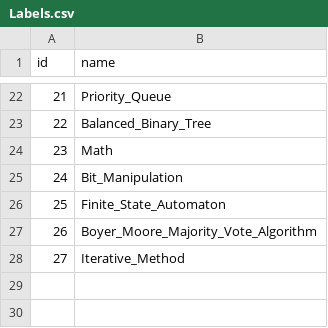
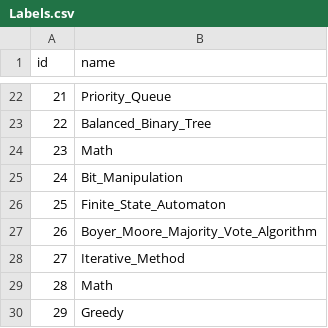
Before and after one commit to liushuyu6666/Algorithm_Leetcode_Java, a CSV file: src/_Summary_/Labels.csv, drawn as a sheet; only a part is shown, gaps mark what is left out; the diff names each change by its address in the sheet, - before the commit and + after, or states it on an @@ line.

```diff
--- a/src/_Summary_/Labels.csv
+++ b/src/_Summary_/Labels.csv
+row 29: 28 | Math
+row 30: 29 | Greedy
```
Also changed, not shown: src/_Summary_/Questions.csv, 2 other files.
